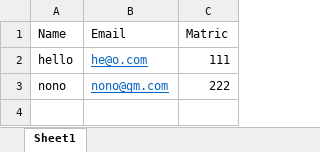
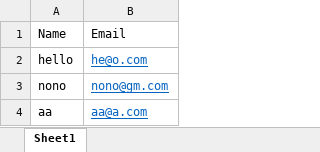
Before and after one commit to ItzDeadShot-zz/Secure-Online-Examination-System, an Excel workbook: test.xlsx, sheet Sheet1, drawn as a sheet; values as stored, in another font and other column widths than the file's, no borders; removed rows and columns are numbered as before the commit, all else as after; the diff names each change by its address in the sheet, - before the commit and + after, or states it on an @@ line.

```diff
--- a/test.xlsx (sheet Sheet1)
+++ b/test.xlsx (sheet Sheet1)
-column C, rows 1-3: Matric | 111 | 222
+row 4: aa | aa@a.com
```
Also changed, not shown: 15 other files.
